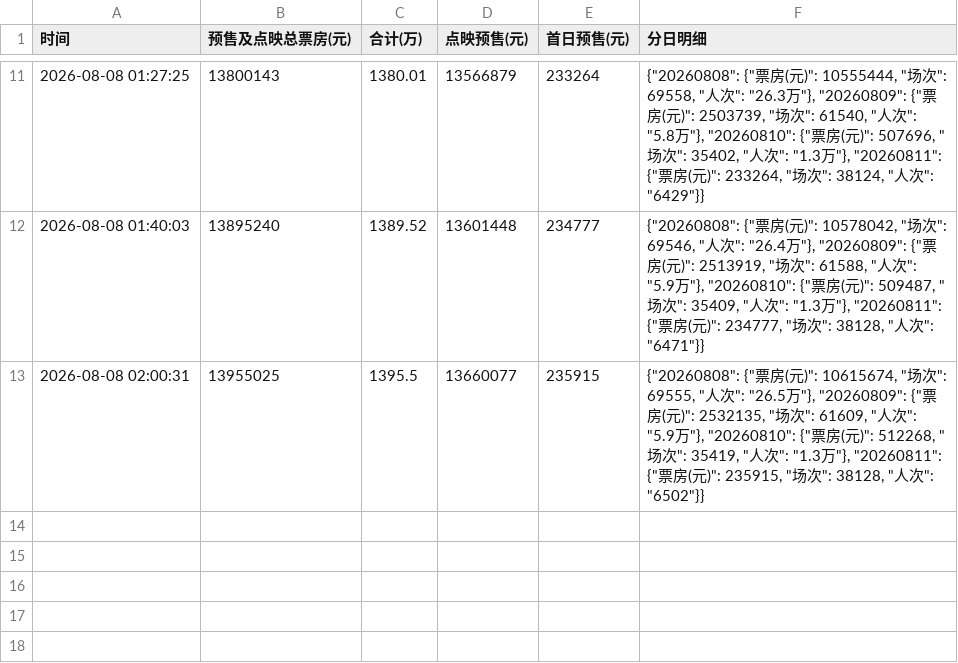
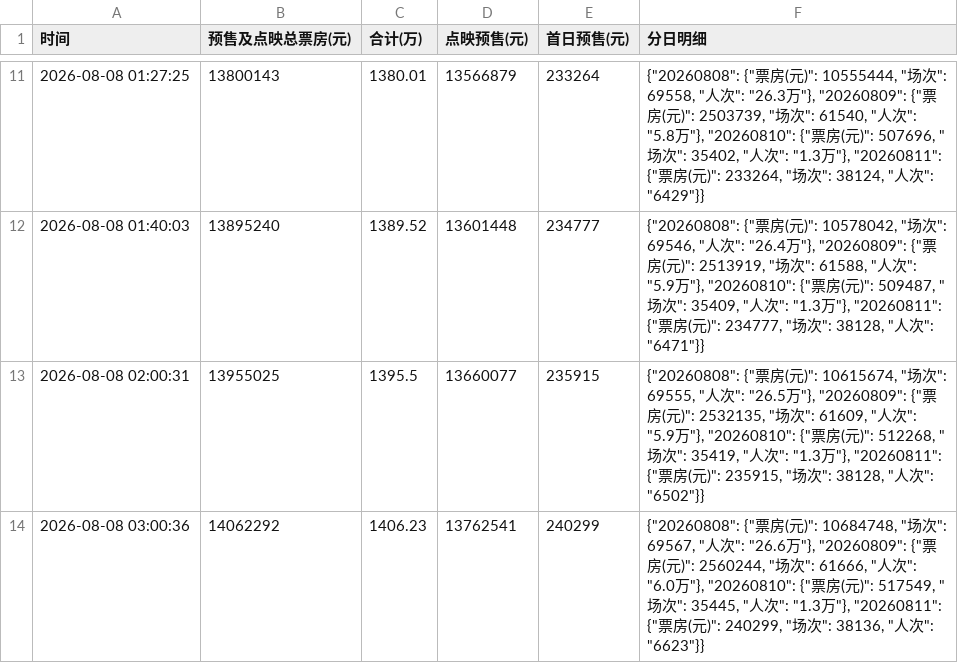
Before and after one commit to vshg245/maoyan-presale, a CSV file: maoyan_presale.csv, drawn as a sheet; only a part is shown, gaps mark what is left out.

Commit message:
chore: update presale data 2026-08-08 03:00

```diff
--- a/maoyan_presale.csv
+++ b/maoyan_presale.csv
@@ -13 +13,2 @@
 2026-08-08 02:00:31,13955025,1395.5,13660077,235915,"{""20260808"": {""票房(元)"": 10615674, ""场次"": 69555, ""人次"": ""26.5万""}, ""20260809"": {""票房(元)"": 2532135, ""场次"": 61609, ""人次"": ""5.9万""}, ""20260810"": {""票房(元)"": 512268, ""场次"": 35419, ""人次"": ""1.3万""}, ""20260811"": {""票房(元)"": 235915, ""场次"": 38128, ""人次"": ""6502""}}"
+2026-08-08 03:00:36,14062292,1406.23,13762541,240299,"{""20260808"": {""票房(元)"": 10684748, ""场次"": 69567, ""人次"": ""26.6万""}, ""20260809"": {""票房(元)"": 2560244, ""场次"": 61666, ""人次"": ""6.0万""}, ""20260810"": {""票房(元)"": 517549, ""场次"": 35445, ""人次"": ""1.3万""}, ""20260811"": {""票房(元)"": 240299, ""场次"": 38136, ""人次"": ""6623""}}"
```
